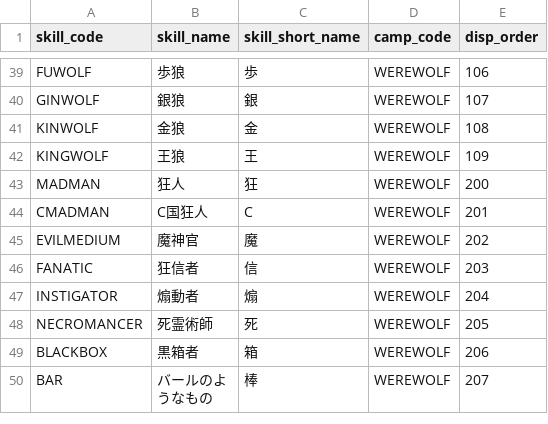
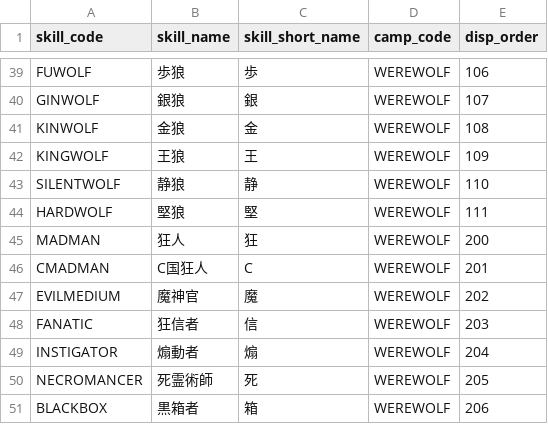
Before and after one commit to h-orito/wolf-mansion, a TSV file: dbflute_wolf_mansiondb/playsql/data/common/tsv/UTF-8/04-SKILL.tsv, drawn as a sheet; only a part is shown, gaps mark what is left out; the shorter side is filled out with more unchanged rows; the diff names each change by its address in the sheet, - before the commit and + after, or states it on an @@ line.

```diff
--- a/dbflute_wolf_mansiondb/playsql/data/common/tsv/UTF-8/04-SKILL.tsv
+++ b/dbflute_wolf_mansiondb/playsql/data/common/tsv/UTF-8/04-SKILL.tsv
+row 43: SILENTWOLF | 静狼 | 静 | WEREWOLF | 110
+row 44: HARDWOLF | 堅狼 | 堅 | WEREWOLF | 111
```
Also changed, not shown: 20 other files.
